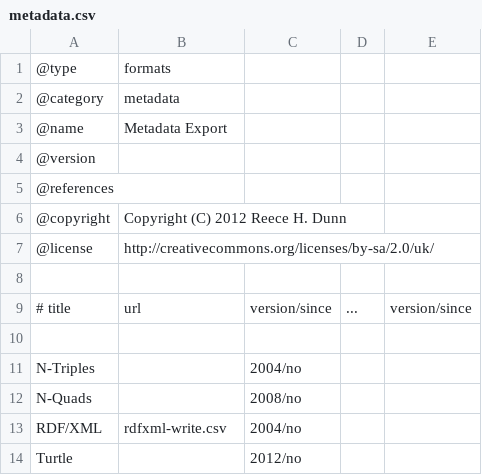
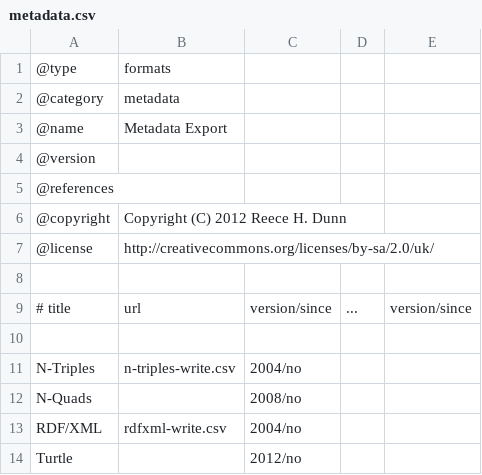
Before and after one commit to rhdunn/cainteoir-engine, a CSV file: docs/implementation-status/metadata.csv, drawn as a sheet.

Commit message:
n-triples: document the metadata export implementation status

```diff
--- a/docs/implementation-status/metadata.csv
+++ b/docs/implementation-status/metadata.csv
@@ -10,3 +10,3 @@
 
-N-Triples,,2004/no
+N-Triples,n-triples-write.csv,2004/no
 N-Quads,,2008/no
```
Also changed, not shown: 4 other files.
